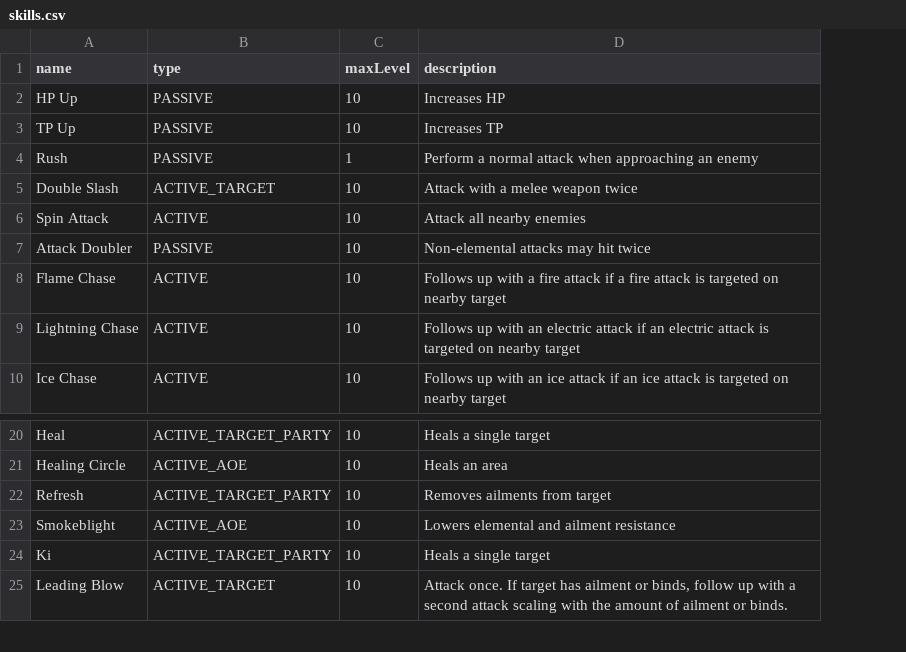
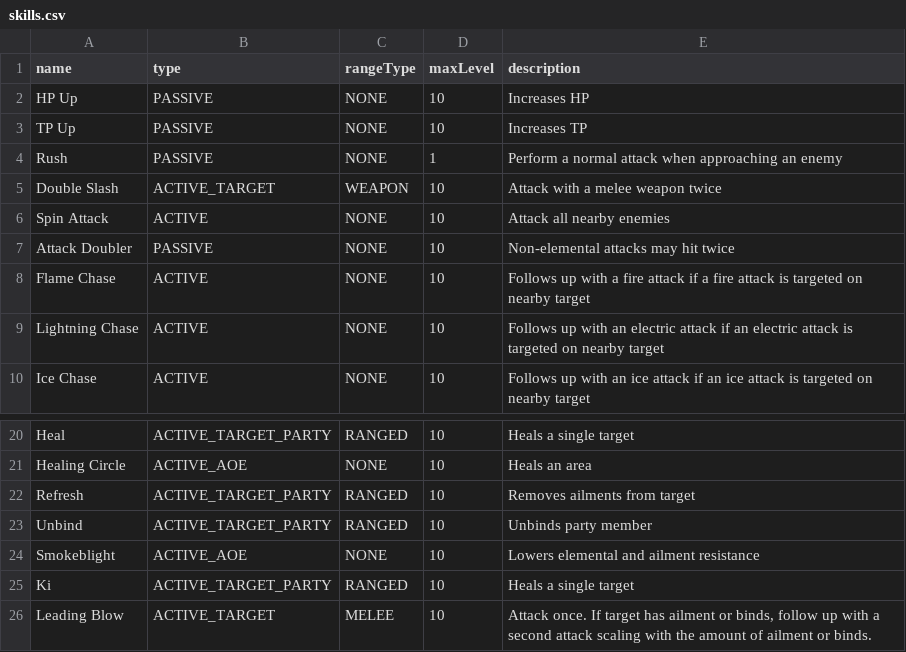
Before and after one commit to cypai/adv, a CSV file: core/assets/data/skills.csv, drawn as a sheet; only a part is shown, gaps mark what is left out; the diff names each change by its address in the sheet, - before the commit and + after, or states it on an @@ line.

```diff
--- a/core/assets/data/skills.csv
+++ b/core/assets/data/skills.csv
+column C (rangeType), rows 2-10: NONE | NONE | NONE | WEAPON | NONE | NONE | NONE | NONE | NONE; rows 20-22: RANGED | NONE | RANGED; rows 24-26: NONE | RANGED | MELEE
+row 23: Unbind | ACTIVE_TARGET_PARTY | RANGED | 10 | Unbinds party member
```
Also changed, not shown: 26 other files.
